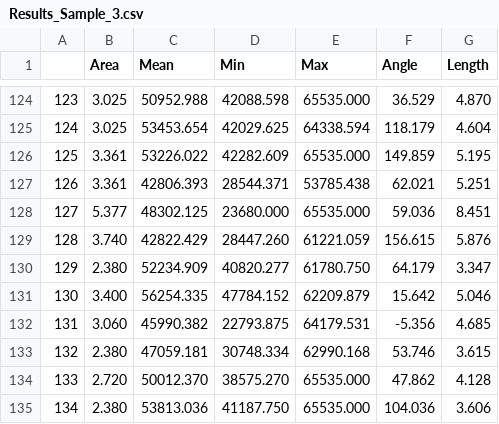
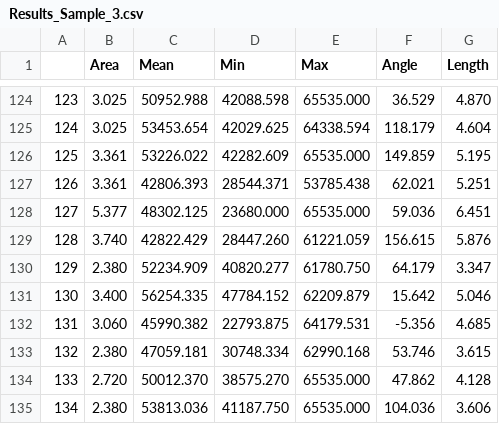
Before and after one commit to Arthurhmy/Challenge_B_P_Chem, a CSV file: TEM/Results_Sample_3.csv, drawn as a sheet; only a part is shown, gaps mark what is left out.

Commit message:
Update Results_Sample_3.csv

```diff
--- a/TEM/Results_Sample_3.csv
+++ b/TEM/Results_Sample_3.csv
@@ -127,3 +127,3 @@
 126,3.361,42806.393,28544.371,53785.438,62.021,5.251
-127,5.377,48302.125,23680.000,65535.000,59.036,8.451
+127,5.377,48302.125,23680.000,65535.000,59.036,6.451
 128,3.740,42822.429,28447.260,61221.059,156.615,5.876
```
